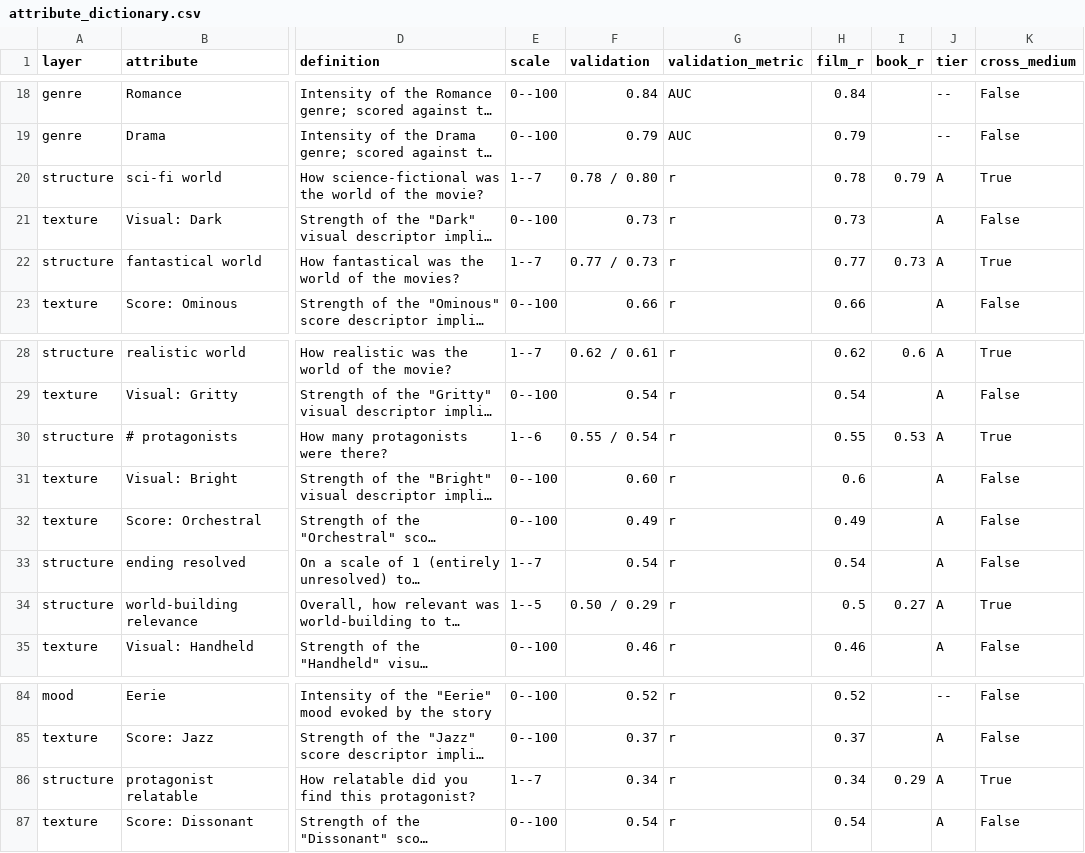
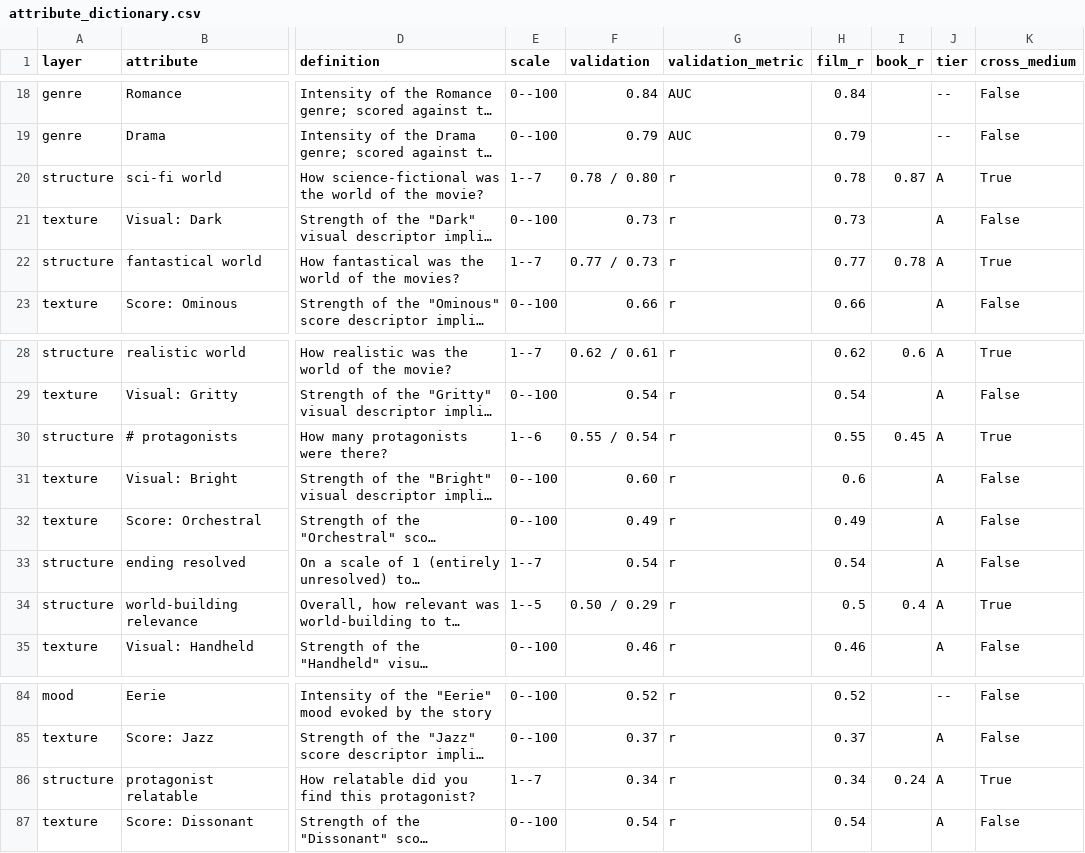
Before and after one commit to samsunknight/narrative_atlas, a CSV file: data/validation/attribute_dictionary.csv, drawn as a sheet; only a part is shown, gaps mark what is left out; long unchanged cells end in …; the diff names each change by its address in the sheet, - before the commit and + after, or states it on an @@ line.

```diff
--- a/data/validation/attribute_dictionary.csv
+++ b/data/validation/attribute_dictionary.csv
-I20 (book_r): 0.79
+I20 (book_r): 0.87
-I22 (book_r): 0.73
+I22 (book_r): 0.78
-I30 (book_r): 0.53
+I30 (book_r): 0.45
-I34 (book_r): 0.27
+I34 (book_r): 0.4
-I86 (book_r): 0.29
+I86 (book_r): 0.24
```
Also changed, not shown: 7 other files.
